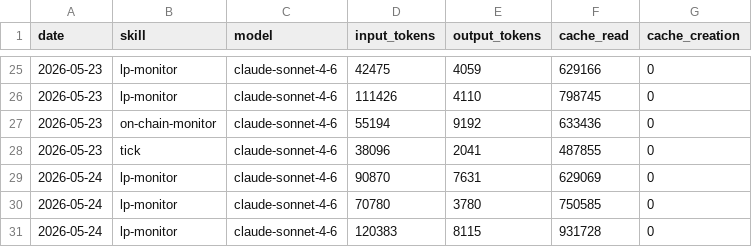
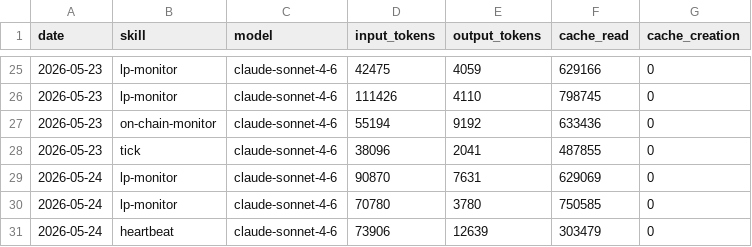
Before and after one commit to antfleet-ops/agent-autonomopoly, a CSV file: memory/token-usage.csv, drawn as a sheet; only a part is shown, gaps mark what is left out.

Commit message:
chore(heartbeat): auto-commit 2026-05-24

```diff
--- a/memory/token-usage.csv
+++ b/memory/token-usage.csv
@@ -30,2 +30,2 @@ date,skill,model,input_tokens,output_tokens,cache_read,cache_creation
 2026-05-24,lp-monitor,claude-sonnet-4-6,70780,3780,750585,0
-2026-05-24,lp-monitor,claude-sonnet-4-6,120383,8115,931728,0
+2026-05-24,heartbeat,claude-sonnet-4-6,73906,12639,303479,0
```
Also changed, not shown: 2 other files.
